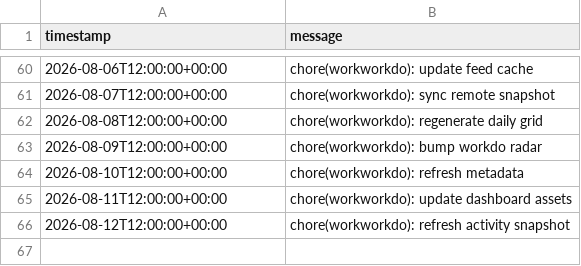
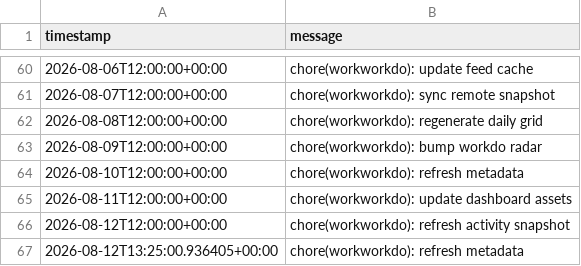
Before and after one commit to glcskl/workworkdo, a CSV file: data/history.csv, drawn as a sheet; only a part is shown, gaps mark what is left out; the diff names each change by its address in the sheet, - before the commit and + after, or states it on an @@ line.

Commit message:
chore(workworkdo): refresh metadata

```diff
--- a/data/history.csv
+++ b/data/history.csv
+row 67: 2026-08-12T13:25:00.936405+00:00 | chore(workworkdo): refresh metadata
```
